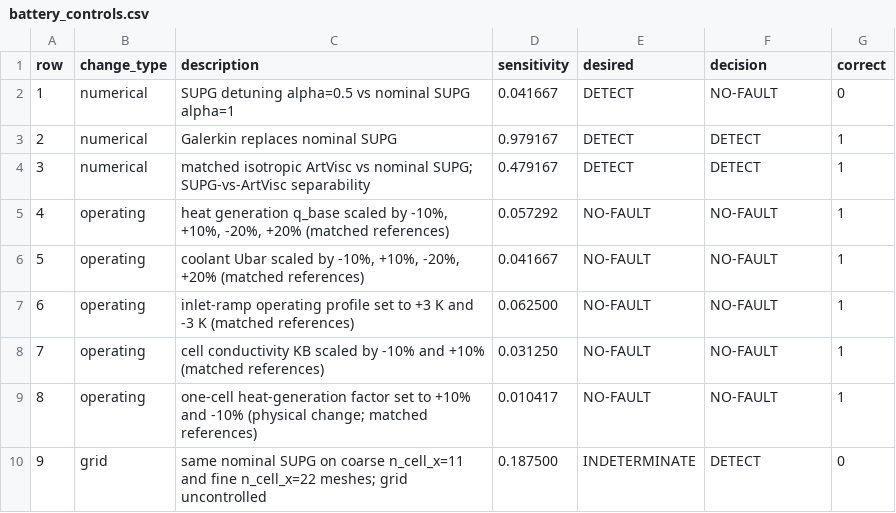
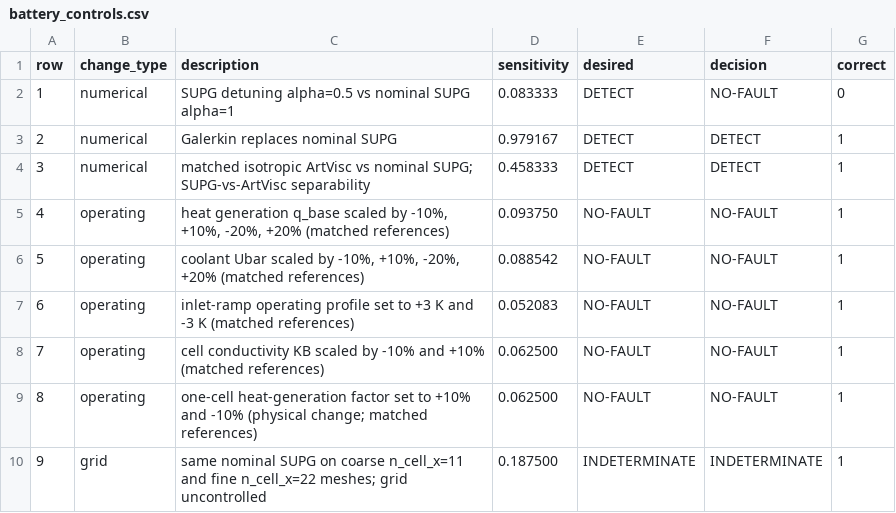
Before and after one commit to arnavgarg233/solver-forensics, a CSV file: results/tables/battery_controls.csv, drawn as a sheet.

Commit message:
Add the external-solver and sensitivity experiments
Six pre-registered experiments, each fixing its protocol and acceptance
thresholds before any outcome is computed and writing a machine-readable table
or JSON report:

  library_multires_audit          py-pde 0.56.0 Euler vs Runge-Kutta from output
                                  alone; grouped LOO accuracy 1.000, recovered
                                  median rates 1.076 and 1.991
  thermal_mesh_sensitivity        detection limits across a fourfold change in
                                  working mesh; measured FPR 0.042 to 0.064
  battery_coupling_sensitivity    conjugate-coupling ladder, k = 5 to 80 W/mK
  structured_noise_extended       structured-noise limits on a widened range
  openfoam_3d_audit               OpenFOAM v2506 scalarTransportFoam, 3D
                                  transient, 60 runs, grouped accuracy 0.95
  openfoam_turbulent_audit        OpenFOAM simpleFoam k-omega SST, 60 runs,
                                  grouped accuracy 1.000, min eddy/molecular
                                  viscosity 112

Both OpenFOAM audits run in a container pinned by image digest, refuse to start
if the image identity or reported solver version does not match, and parse the
discretization scheme back out of each generated case rather than trusting the
value they wrote.

structured_noise_recovery tested whether field averaging recovers
structured-noise detection. It did not meet its predeclared criteria, including
its white-noise positive control, and is kept here unchanged.

Solver-field caches under results/cache are regenerable with --cache and are not
tracked.

```diff
--- a/results/tables/battery_controls.csv
+++ b/results/tables/battery_controls.csv
@@ -1,10 +1,10 @@
 row,change_type,description,sensitivity,desired,decision,correct
-1,numerical,SUPG detuning alpha=0.5 vs nominal SUPG alpha=1,0.041667,DETECT,NO-FAULT,0
+1,numerical,SUPG detuning alpha=0.5 vs nominal SUPG alpha=1,0.083333,DETECT,NO-FAULT,0
 2,numerical,Galerkin replaces nominal SUPG,0.979167,DETECT,DETECT,1
-3,numerical,matched isotropic ArtVisc vs nominal SUPG; SUPG-vs-ArtVisc separability,0.479167,DETECT,DETECT,1
-4,operating,"heat generation q_base scaled by -10%, +10%, -20%, +20% (matched references)",0.057292,NO-FAULT,NO-FAULT,1
-5,operating,"coolant Ubar scaled by -10%, +10%, -20%, +20% (matched references)",0.041667,NO-FAULT,NO-FAULT,1
-6,operating,inlet-ramp operating profile set to +3 K and -3 K (matched references),0.062500,NO-FAULT,NO-FAULT,1
-7,operating,cell conductivity KB scaled by -10% and +10% (matched references),0.031250,NO-FAULT,NO-FAULT,1
-8,operating,one-cell heat-generation factor set to +10% and -10% (physical change; matched references),0.010417,NO-FAULT,NO-FAULT,1
-9,grid,same nominal SUPG on coarse n_cell_x=11 and fine n_cell_x=22 meshes; grid uncontrolled,0.187500,INDETERMINATE,DETECT,0
+3,numerical,matched isotropic ArtVisc vs nominal SUPG; SUPG-vs-ArtVisc separability,0.458333,DETECT,DETECT,1
+4,operating,"heat generation q_base scaled by -10%, +10%, -20%, +20% (matched references)",0.093750,NO-FAULT,NO-FAULT,1
+5,operating,"coolant Ubar scaled by -10%, +10%, -20%, +20% (matched references)",0.088542,NO-FAULT,NO-FAULT,1
+6,operating,inlet-ramp operating profile set to +3 K and -3 K (matched references),0.052083,NO-FAULT,NO-FAULT,1
+7,operating,cell conductivity KB scaled by -10% and +10% (matched references),0.062500,NO-FAULT,NO-FAULT,1
+8,operating,one-cell heat-generation factor set to +10% and -10% (physical change; matched references),0.062500,NO-FAULT,NO-FAULT,1
+9,grid,same nominal SUPG on coarse n_cell_x=11 and fine n_cell_x=22 meshes; grid uncontrolled,0.187500,INDETERMINATE,INDETERMINATE,1
```
Also changed, not shown: 32 other files.
